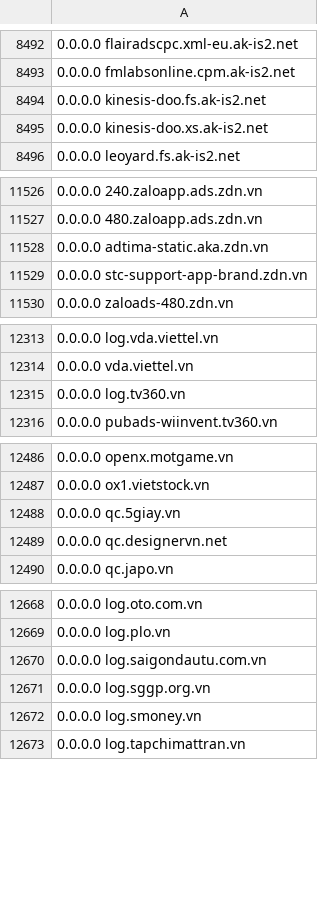
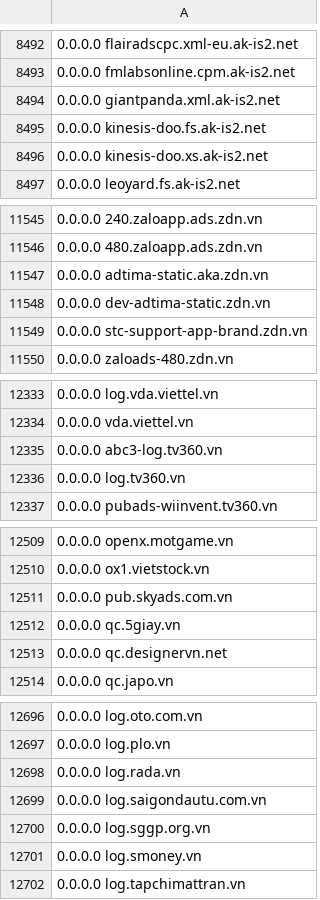
Before and after one commit to Hichiro/itn, a CSV file: hosts.csv, drawn as a sheet; only a part is shown, gaps mark what is left out; the diff covers the shown part only.

```diff
--- a/hosts.csv
+++ b/hosts.csv
@@ -8493,2 +8493,3 @@
 0.0.0.0 fmlabsonline.cpm.ak-is2.net
+0.0.0.0 giantpanda.xml.ak-is2.net
 0.0.0.0 kinesis-doo.fs.ak-is2.net
@@ -11528,2 +11547,3 @@
 0.0.0.0 adtima-static.aka.zdn.vn
+0.0.0.0 dev-adtima-static.zdn.vn
 0.0.0.0 stc-support-app-brand.zdn.vn
@@ -12314,2 +12334,3 @@
 0.0.0.0 vda.viettel.vn
+0.0.0.0 abc3-log.tv360.vn
 0.0.0.0 log.tv360.vn
@@ -12487,2 +12510,3 @@
 0.0.0.0 ox1.vietstock.vn
+0.0.0.0 pub.skyads.com.vn
 0.0.0.0 qc.5giay.vn
@@ -12669,2 +12697,3 @@
 0.0.0.0 log.plo.vn
+0.0.0.0 log.rada.vn
 0.0.0.0 log.saigondautu.com.vn
```
Also changed, not shown: 39 added rows, 3 moved rows and 1 edited cell elsewhere in this file.
